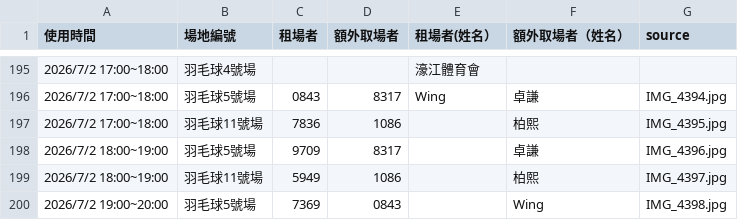
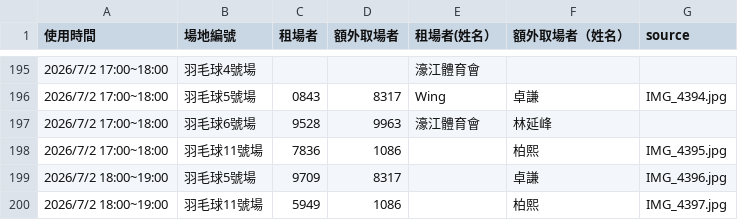
Before and after one commit to adidasracket-Lao/sports-court-booking, a CSV file: 場地租用資料.csv, drawn as a sheet; only a part is shown, gaps mark what is left out; the shorter side is filled out with more unchanged rows; the diff names each change by its address in the sheet, - before the commit and + after, or states it on an @@ line.

```diff
--- a/場地租用資料.csv
+++ b/場地租用資料.csv
+row 197: 2026/7/2 17:00~18:00 | 羽毛球6號場 | 9528 | 9963 | 濠江體育會 | 林延峰
```
Also changed, not shown: 1 other file.
